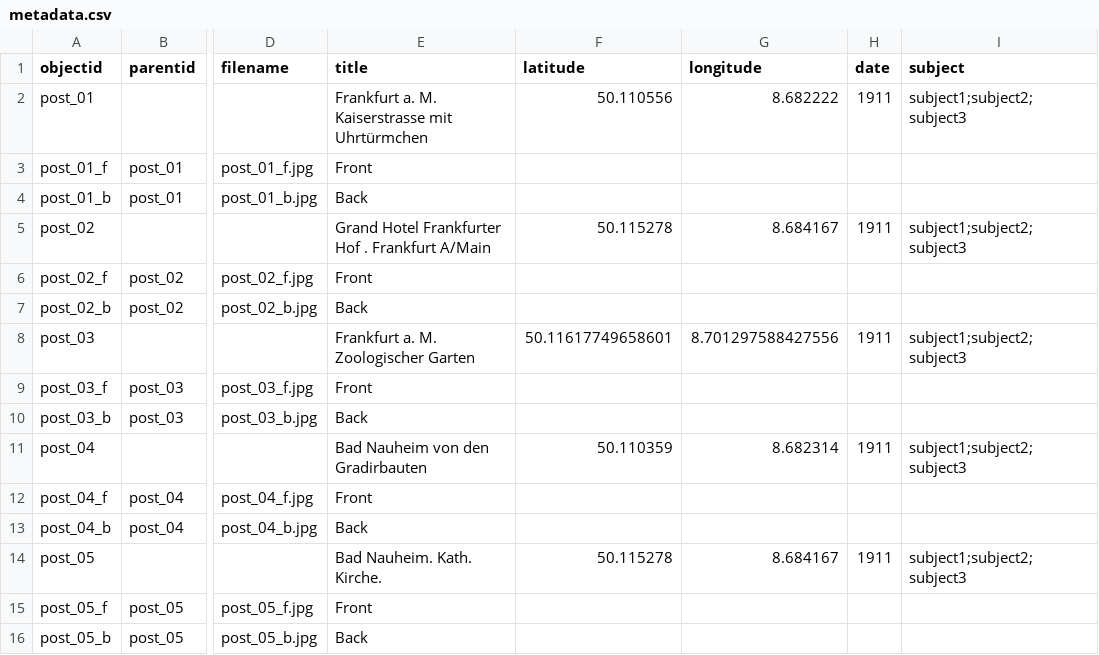
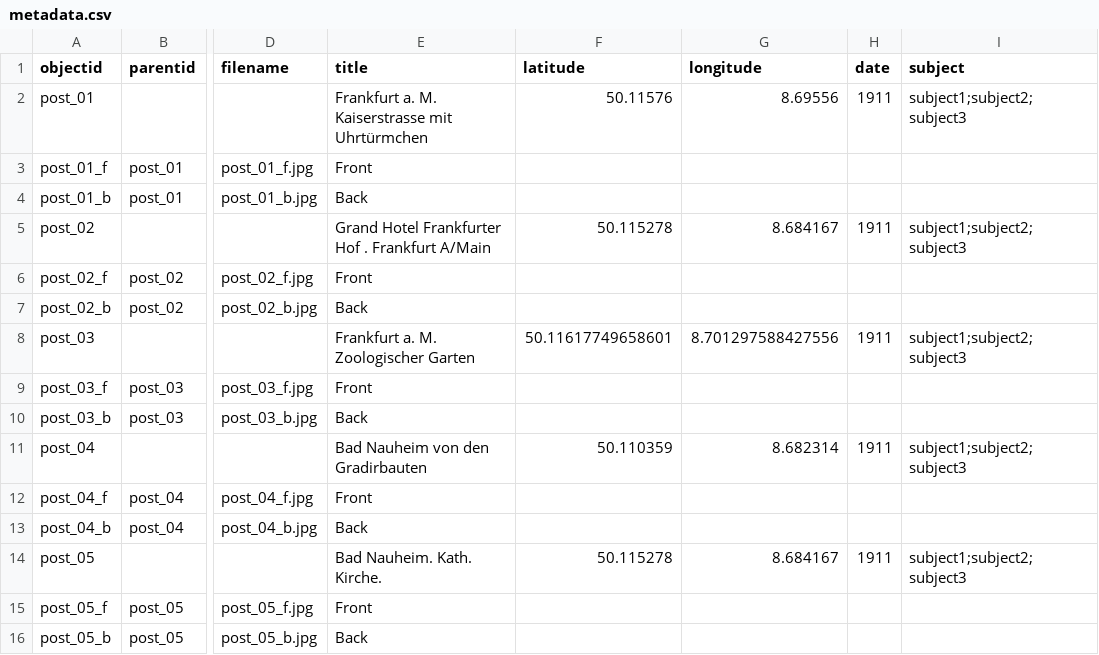
Before and after one commit to jairomelof/sample, a CSV file: _data/metadata.csv, drawn as a sheet; only a part is shown, gaps mark what is left out; the diff names each change by its address in the sheet, - before the commit and + after, or states it on an @@ line.

Commit message:
fix: update Uhrtürmchen coordinates

```diff
--- a/_data/metadata.csv
+++ b/_data/metadata.csv
-F2 (latitude): 50.110556
+F2 (latitude): 50.11576
-G2 (longitude): 8.682222
+G2 (longitude): 8.69556
```
